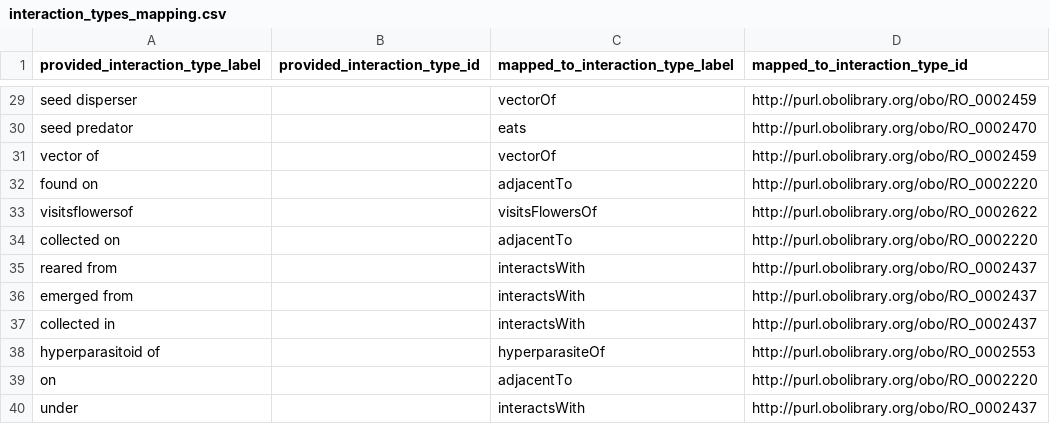
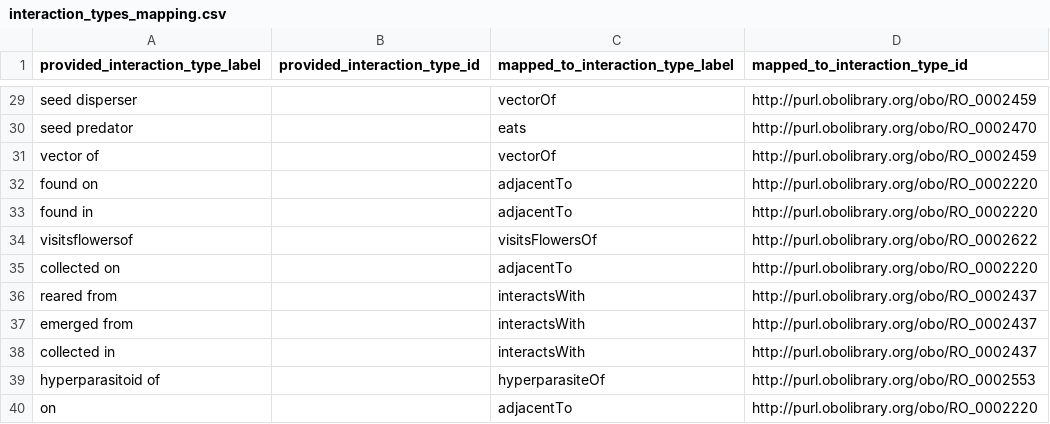
Before and after one commit to globalbioticinteractions/globalbioticinteractions, a CSV file: eol-globi-lib/src/main/resources/org/globalbioticinteractions/interaction_types_mapping.csv, drawn as a sheet; only a part is shown, gaps mark what is left out; the shorter side is filled out with more unchanged rows; the diff names each change by its address in the sheet, - before the commit and + after, or states it on an @@ line.

```diff
--- a/eol-globi-lib/src/main/resources/org/globalbioticinteractions/interaction_types_mapping.csv
+++ b/eol-globi-lib/src/main/resources/org/globalbioticinteractions/interaction_types_mapping.csv
+row 33: found in |  | adjacentTo | http://purl.obolibrary.org/obo/RO_0002220
```
Also changed, not shown: 2 other files.
